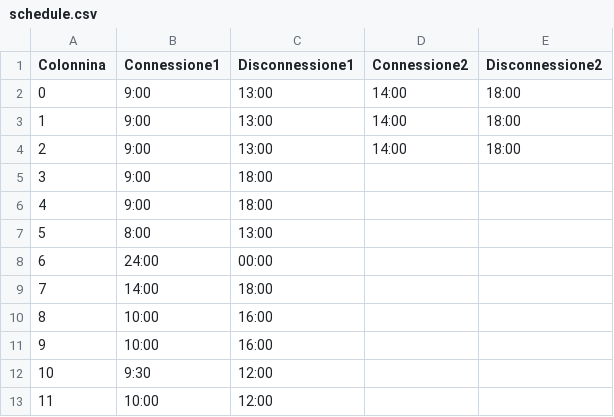
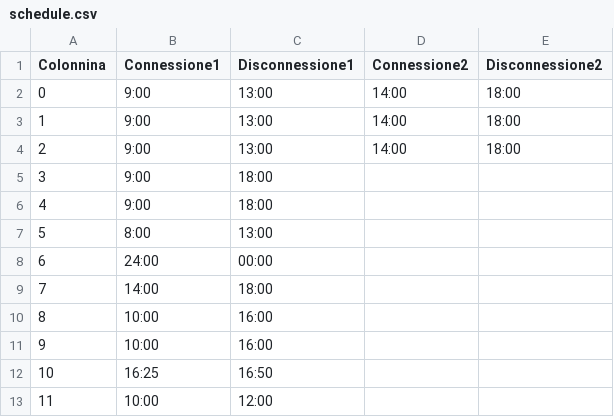
Before and after one commit to fil2411/Brunetti_CPMS, a CSV file: Codici_CPMS/schedule.csv, drawn as a sheet.

```diff
--- a/Codici_CPMS/schedule.csv
+++ b/Codici_CPMS/schedule.csv
@@ -11,3 +11,3 @@ Colonnina,Connessione1,Disconnessione1,Connessione2,Disconnessione2
 9,10:00,16:00
-10,9:30,12:00
+10,16:25,16:50
 11,10:00,12:00
```
Also changed, not shown: 4 other files.
